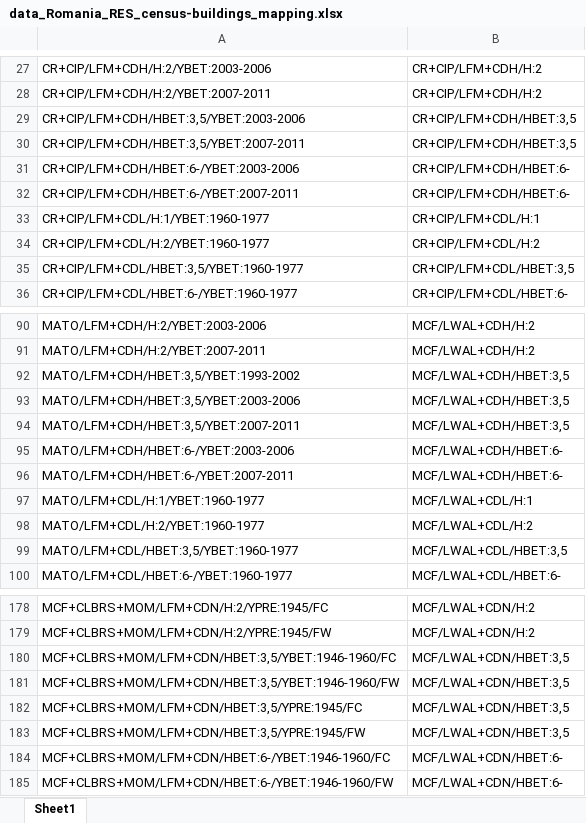
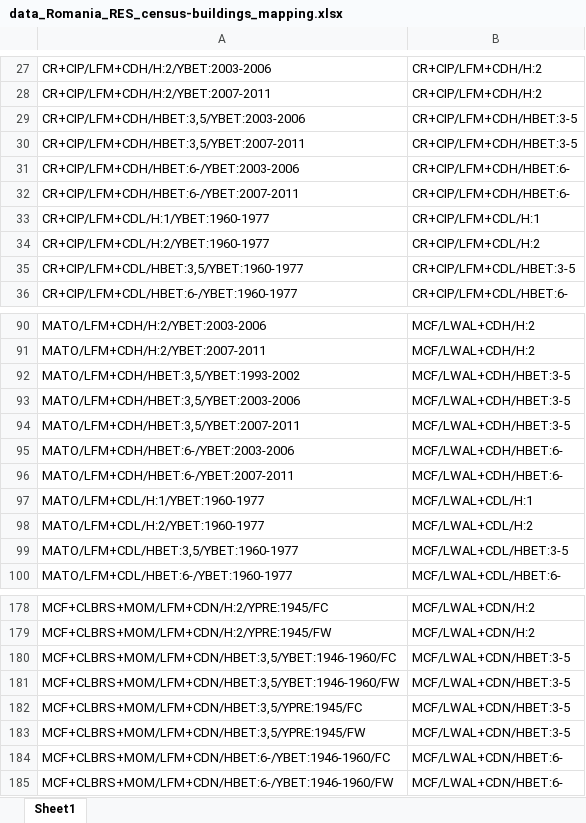
Before and after one commit to hcrowley/esrm20_exposure, an Excel workbook: res_exposure_source_data/data_Romania_RES_census-buildings_mapping.xlsx, sheet Sheet1, drawn as a sheet; only a part is shown, gaps mark what is left out; values as stored, in another font and other column widths than the file's, no borders; the diff covers the shown part only; the diff names each change by its address in the sheet, - before the commit and + after, or states it on an @@ line.

```diff
--- a/res_exposure_source_data/data_Romania_RES_census-buildings_mapping.xlsx (sheet Sheet1)
+++ b/res_exposure_source_data/data_Romania_RES_census-buildings_mapping.xlsx (sheet Sheet1)
-B29:B30: CR+CIP/LFM+CDH/HBET:3,5
+B29:B30: CR+CIP/LFM+CDH/HBET:3-5
-B35: CR+CIP/LFM+CDL/HBET:3,5
+B35: CR+CIP/LFM+CDL/HBET:3-5
-B92:B94: MCF/LWAL+CDH/HBET:3,5
+B92:B94: MCF/LWAL+CDH/HBET:3-5
-B99: MCF/LWAL+CDL/HBET:3,5
+B99: MCF/LWAL+CDL/HBET:3-5
-B180:B183: MCF/LWAL+CDN/HBET:3,5
+B180:B183: MCF/LWAL+CDN/HBET:3-5
```
Also changed, not shown: 45 edited cells elsewhere in this sheet, res_mapping_schemes/mapping_Romania_RES.xlsx, 1 other file.
